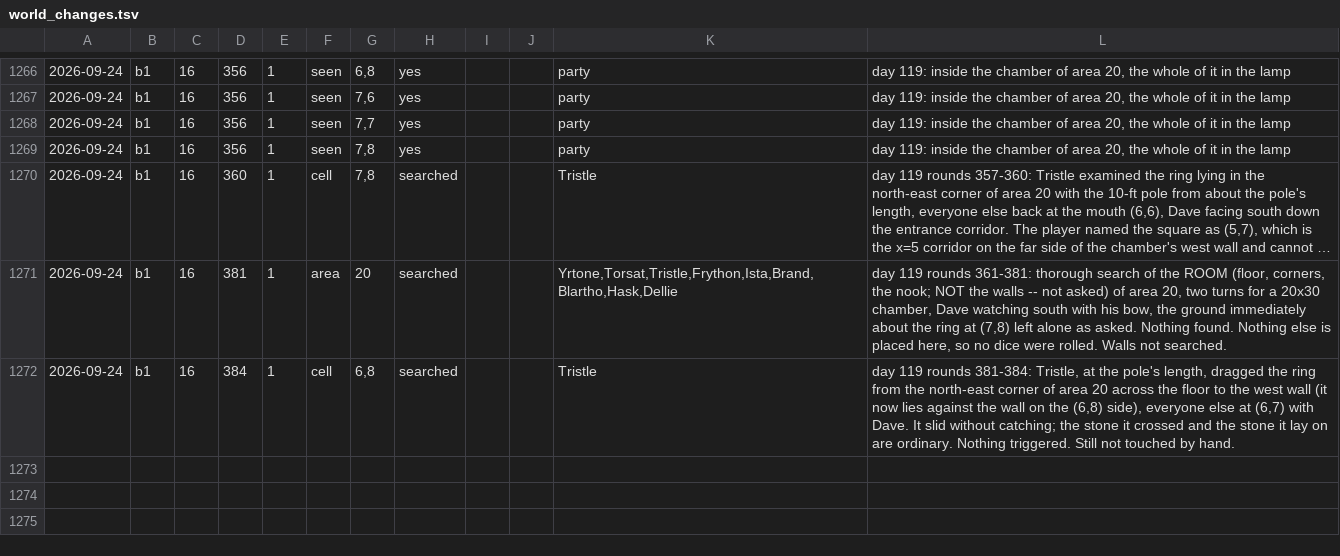
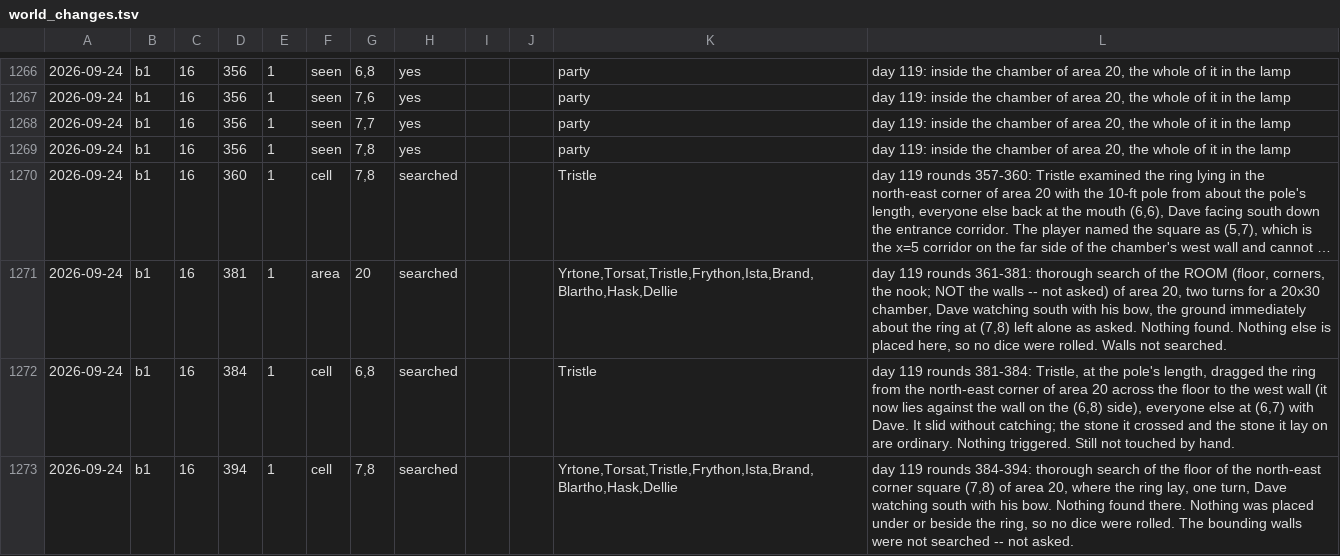
Before and after one commit to dllahr/claude_playing_advanced_dungeons_and_dragons_1st_edition, a TSV file: campaign/world_changes.tsv, drawn as a sheet; only a part is shown, gaps mark what is left out; long unchanged cells end in …; the diff names each change by its address in the sheet, - before the commit and + after, or states it on an @@ line.

```diff
--- a/campaign/world_changes.tsv
+++ b/campaign/world_changes.tsv
+row 1273: 2026-09-24 | b1 | 16 | 394 | 1 | cell | 7,8 | searched |  |  | Yrtone,Torsat,Tristle,Frython,Ista,Brand,Blartho,Hask,Dellie | day 119 rounds 384-394: thorough search of the floor of the north-east corner square (7,8) of area 20, where the ring lay, one turn, Dave watching south with his bow. Nothing found there. Nothing was placed under or beside the ring, so no dice were rolled. The bounding walls were not searched -- not asked.
```
Also changed, not shown: campaign/clock.tsv.
